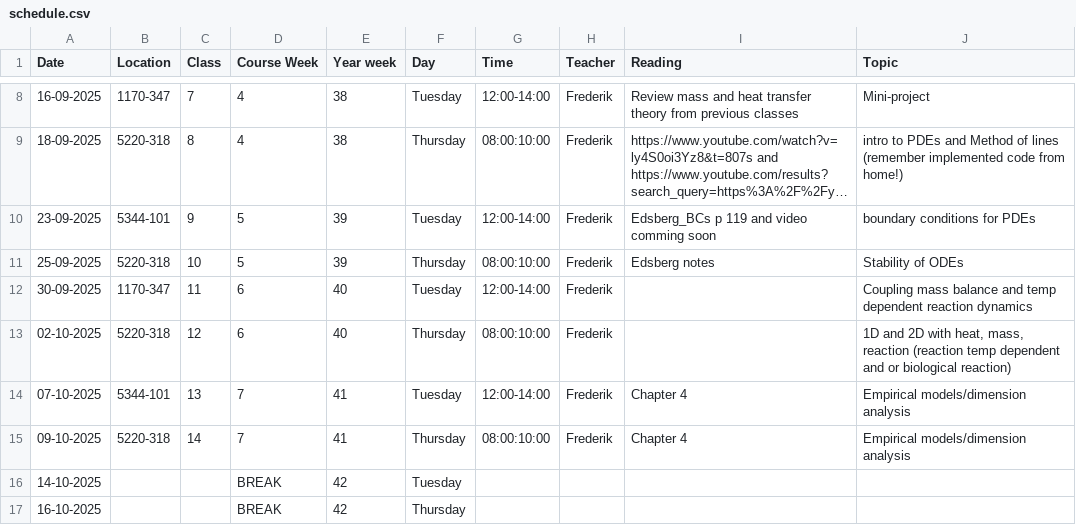
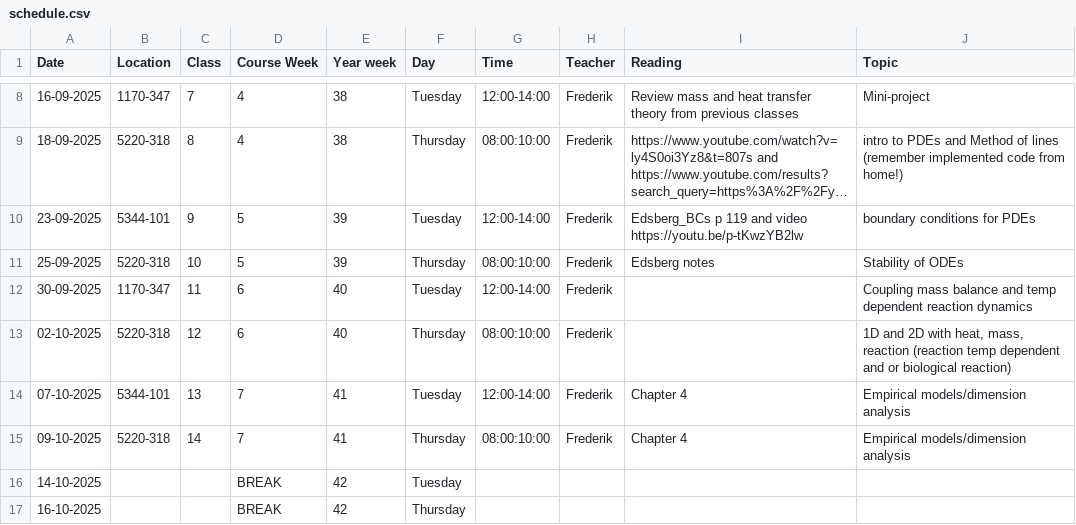
Before and after one commit to AU-BCE-EE/course-modelling-2025, a CSV file: schedule.csv, drawn as a sheet; only a part is shown, gaps mark what is left out; long unchanged cells end in …; the diff names each change by its address in the sheet, - before the commit and + after, or states it on an @@ line.

Commit message:
Update schedule.csv

```diff
--- a/schedule.csv
+++ b/schedule.csv
-I10 (Reading): …and video comming soon
+I10 (Reading): …and video https://youtu.be/p-tKwzYB2lw
```
